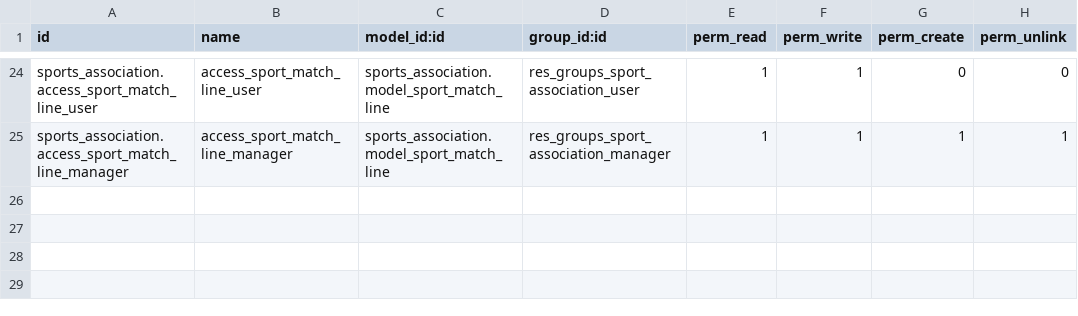
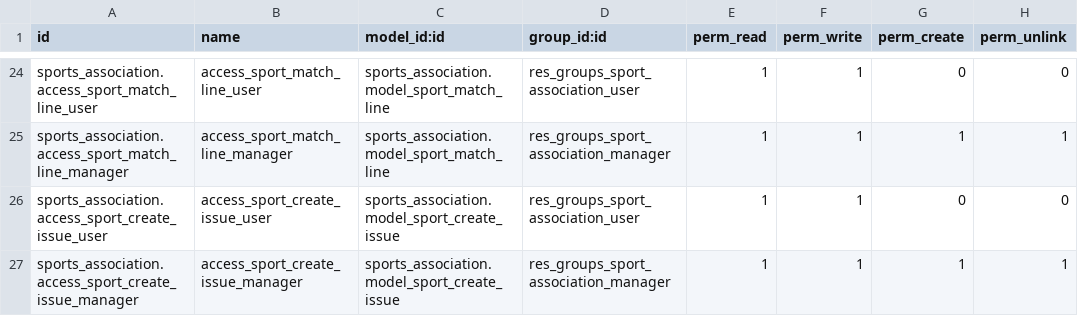
Before and after one commit to nachoserra-domatix/cursoaeodoo2024, a CSV file: sports_association/security/ir.model.access.csv, drawn as a sheet; only a part is shown, gaps mark what is left out.

```diff
--- a/sports_association/security/ir.model.access.csv
+++ b/sports_association/security/ir.model.access.csv
@@ -25 +25,3 @@ sports_association.access_sport_match_line_user,access_sport_match_line_user,spo
 sports_association.access_sport_match_line_manager,access_sport_match_line_manager,sports_association.model_sport_match_line,res_groups_sport_association_manager,1,1,1,1
+sports_association.access_sport_create_issue_user,access_sport_create_issue_user,sports_association.model_sport_create_issue,res_groups_sport_association_user,1,1,0,0
+sports_association.access_sport_create_issue_manager,access_sport_create_issue_manager,sports_association.model_sport_create_issue,res_groups_sport_association_manager,1,1,1,1
```
Also changed, not shown: 6 other files.
